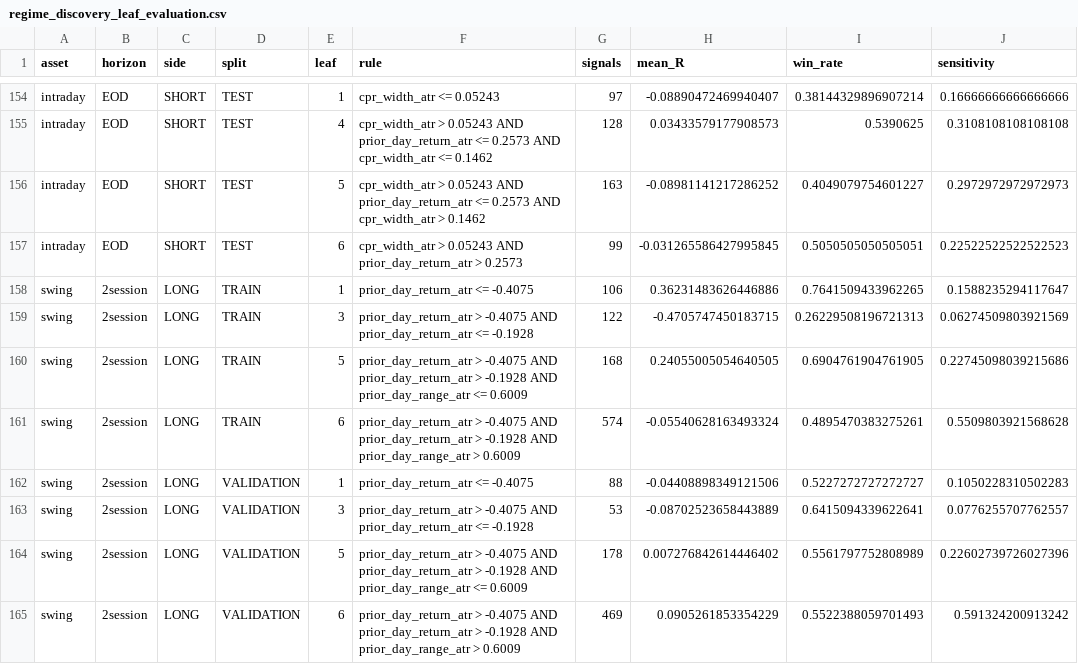
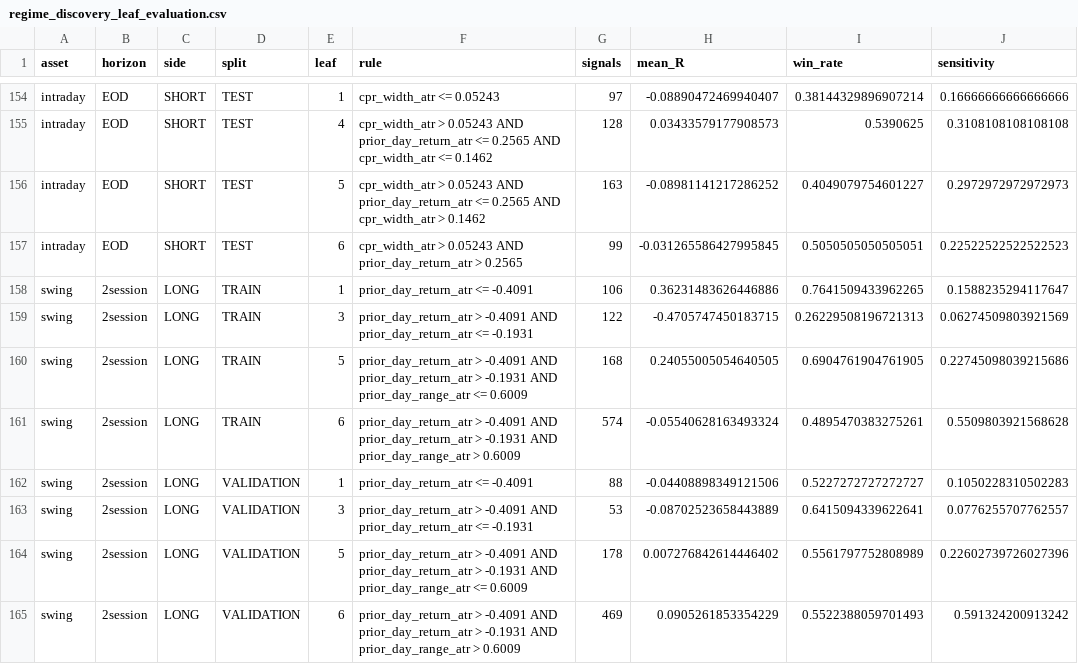
Before and after one commit to vishnuvcr/CPR-, a CSV file: research_outputs/regime_discovery/regime_discovery_leaf_evaluation.csv, drawn as a sheet; only a part is shown, gaps mark what is left out; the diff covers the shown part only; the diff names each change by its address in the sheet, - before the commit and + after, or states it on an @@ line.

```diff
--- a/research_outputs/regime_discovery/regime_discovery_leaf_evaluation.csv
+++ b/research_outputs/regime_discovery/regime_discovery_leaf_evaluation.csv
-F155 (rule): …prior_day_return_atr <= 0.2573 AND cpr_width_atr…
+F155 (rule): …prior_day_return_atr <= 0.2565 AND cpr_width_atr…
-F156 (rule): …prior_day_return_atr <= 0.2573 AND cpr_width_atr…
+F156 (rule): …prior_day_return_atr <= 0.2565 AND cpr_width_atr…
-F157 (rule): …prior_day_return_atr > 0.2573
+F157 (rule): …prior_day_return_atr > 0.2565
-F158 (rule): prior_day_return_atr <= -0.4075
+F158 (rule): prior_day_return_atr <= -0.4091
-F159 (rule): prior_day_return_atr > -0.4075 AND prior_day_return_atr <= -0.1928
+F159 (rule): prior_day_return_atr > -0.4091 AND prior_day_return_atr <= -0.1931
-F160 (rule): prior_day_return_atr > -0.4075 AND prior_day_return_atr > -0.1928 AND prior_day_range_atr…
+F160 (rule): prior_day_return_atr > -0.4091 AND prior_day_return_atr > -0.1931 AND prior_day_range_atr…
-F161 (rule): prior_day_return_atr > -0.4075 AND prior_day_return_atr > -0.1928 AND prior_day_range_atr…
+F161 (rule): prior_day_return_atr > -0.4091 AND prior_day_return_atr > -0.1931 AND prior_day_range_atr…
-F162 (rule): prior_day_return_atr <= -0.4075
+F162 (rule): prior_day_return_atr <= -0.4091
-F163 (rule): prior_day_return_atr > -0.4075 AND prior_day_return_atr <= -0.1928
+F163 (rule): prior_day_return_atr > -0.4091 AND prior_day_return_atr <= -0.1931
-F164 (rule): prior_day_return_atr > -0.4075 AND prior_day_return_atr > -0.1928 AND prior_day_range_atr…
+F164 (rule): prior_day_return_atr > -0.4091 AND prior_day_return_atr > -0.1931 AND prior_day_range_atr…
-F165 (rule): prior_day_return_atr > -0.4075 AND prior_day_return_atr > -0.1928 AND prior_day_range_atr…
+F165 (rule): prior_day_return_atr > -0.4091 AND prior_day_return_atr > -0.1931 AND prior_day_range_atr…
```
Also changed, not shown: 131 edited cells elsewhere in this file, research_outputs/regime_discovery/regime_discovery_pareto_oos.csv, research_outputs/regime_discovery/regime_discovery_train_pareto.csv, 11 other files.
